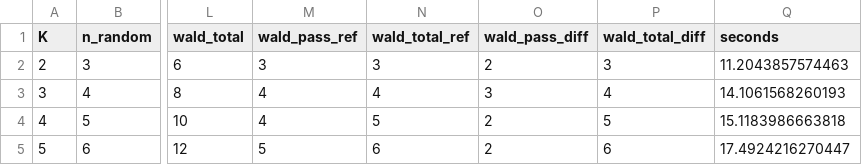
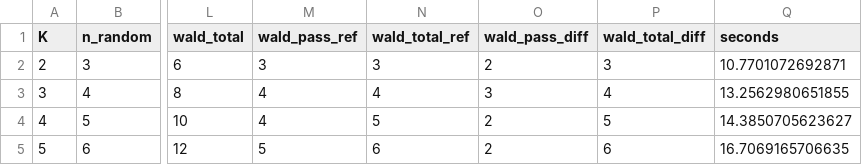
Before and after one commit to Spartacus-shoulder-kinematics-dataset/modality-statistics, a CSV file: figures/04_natural_spline_hlme/00_df_sweep.csv, drawn as a sheet; only a part is shown, gaps mark what is left out; the diff names each change by its address in the sheet, - before the commit and + after, or states it on an @@ line.

```diff
--- a/figures/04_natural_spline_hlme/00_df_sweep.csv
+++ b/figures/04_natural_spline_hlme/00_df_sweep.csv
-Q2 (seconds): 11.2043857574463
+Q2 (seconds): 10.7701072692871
-Q3 (seconds): 14.1061568260193
+Q3 (seconds): 13.2562980651855
-Q4 (seconds): 15.1183986663818
+Q4 (seconds): 14.3850705623627
-Q5 (seconds): 17.4924216270447
+Q5 (seconds): 16.7069165706635
```
Also changed, not shown: figures/04_natural_spline_hlme/00_coefficients.csv, figures/04_natural_spline_hlme/00_variants.csv, 17 other files.
